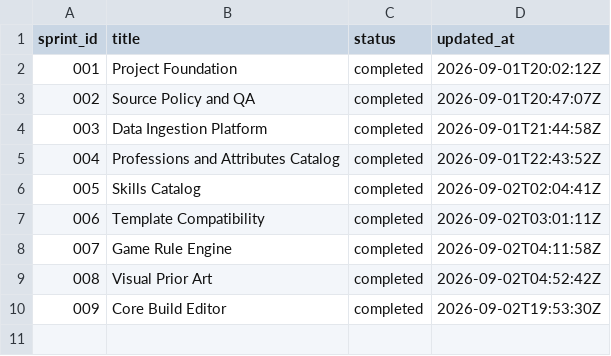
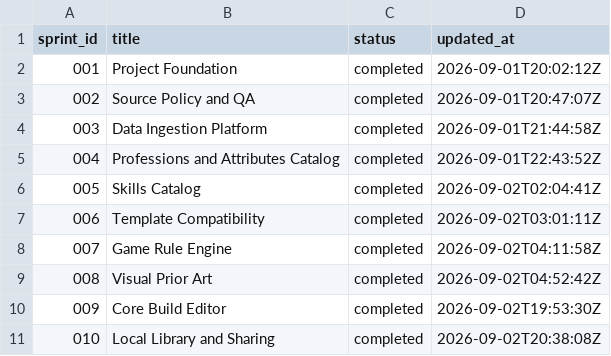
Before and after one commit to calebmchenry/build-wars, a TSV file: work/sprints/ledger.tsv, drawn as a sheet; the diff names each change by its address in the sheet, - before the commit and + after, or states it on an @@ line.

Commit message:
Implement SPRINT-010: Local Library and Sharing
Ticket target: BACKLOG
Epic: EPIC-09
Sprint: SPRINT-010

```diff
--- a/work/sprints/ledger.tsv
+++ b/work/sprints/ledger.tsv
+row 11: 010 | Local Library and Sharing | completed | 2026-09-02T20:38:08Z
```
Also changed, not shown: 46 other files.
